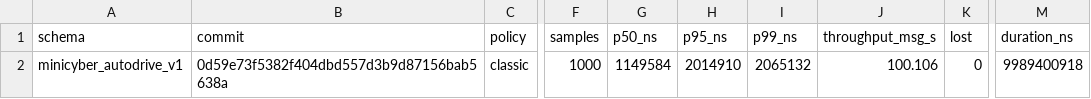
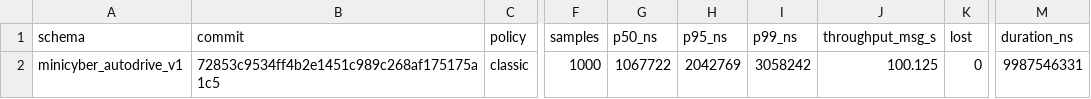
Before and after one commit to LiuXuanlings/coroutine, a CSV file: docs/perf/autodrive_classic.csv, drawn as a sheet; only a part is shown, gaps mark what is left out; the diff names each change by its address in the sheet, - before the commit and + after, or states it on an @@ line.

```diff
--- a/docs/perf/autodrive_classic.csv
+++ b/docs/perf/autodrive_classic.csv
-B2 (commit): 0d59e73f5382f404dbd557d3b9d87156bab5638a
+B2 (commit): 72853c9534ff4b2e1451c989c268af175175a1c5
-G2 (p50_ns): 1149584
+G2 (p50_ns): 1067722
-H2 (p95_ns): 2014910
+H2 (p95_ns): 2042769
-I2 (p99_ns): 2065132
+I2 (p99_ns): 3058242
-J2 (throughput_msg_s): 100.106
+J2 (throughput_msg_s): 100.125
-M2 (duration_ns): 9989400918
+M2 (duration_ns): 9987546331
```
Also changed, not shown: docs/perf/autodrive_choreography.csv, 26 other files.
